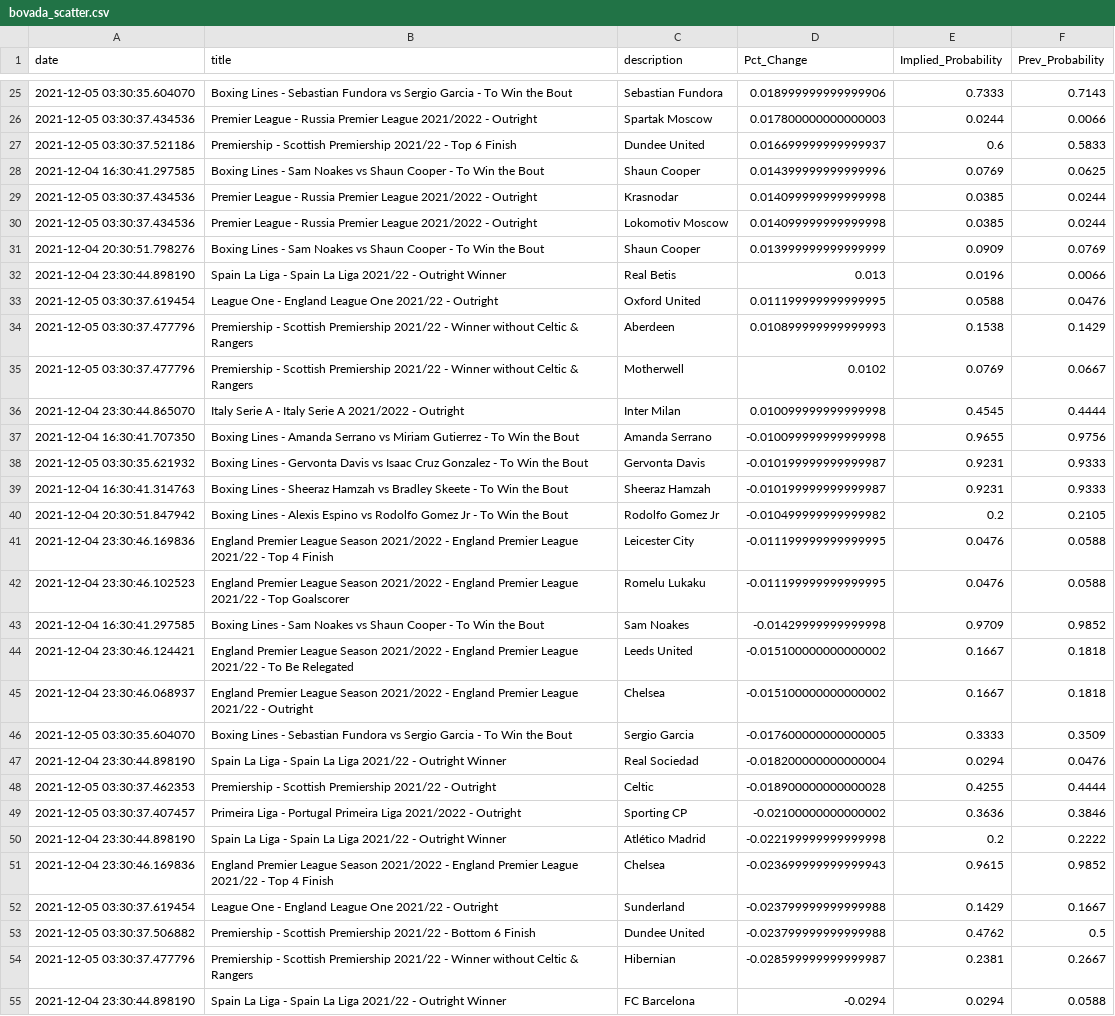
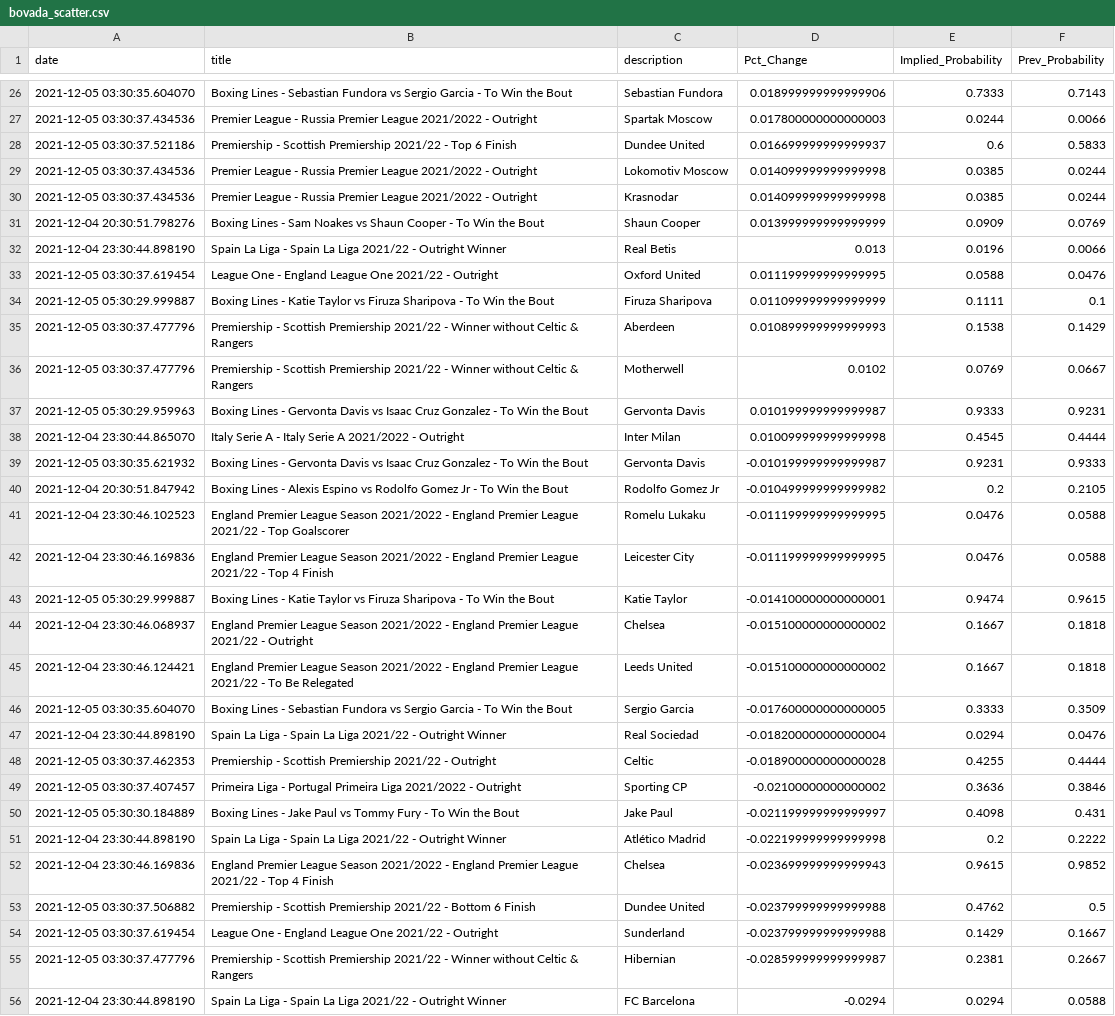
Before and after one commit to aaroncolesmith/bovada, a CSV file: bovada_scatter.csv, drawn as a sheet; only a part is shown, gaps mark what is left out; the diff covers the shown part only.

Commit message:
colab_commit

```diff
--- a/bovada_scatter.csv
+++ b/bovada_scatter.csv
@@ -27,5 +28,4 @@ date,title,description,Pct_Change,Implied_Probability,Prev_Probability
 2021-12-05 03:30:37.521186,Premiership - Scottish Premiership 2021/22 - Top 6 Finish,Dundee United,0.016699999999999937,0.6,0.5833
-2021-12-04 16:30:41.297585,Boxing Lines - Sam Noakes vs Shaun Cooper - To Win the Bout,Shaun Cooper,0.014399999999999996,0.0769,0.0625
+2021-12-05 03:30:37.434536,Premier League - Russia Premier League 2021/2022 - Outright,Lokomotiv Moscow,0.014099999999999998,0.0385,0.0244
 2021-12-05 03:30:37.434536,Premier League - Russia Premier League 2021/2022 - Outright,Krasnodar,0.014099999999999998,0.0385,0.0244
-2021-12-05 03:30:37.434536,Premier League - Russia Premier League 2021/2022 - Outright,Lokomotiv Moscow,0.014099999999999998,0.0385,0.0244
 2021-12-04 20:30:51.798276,Boxing Lines - Sam Noakes vs Shaun Cooper - To Win the Bout,Shaun Cooper,0.013999999999999999,0.0909,0.0769
@@ -33,14 +33,14 @@ date,title,description,Pct_Change,Implied_Probability,Prev_Probability
 2021-12-05 03:30:37.619454,League One - England League One 2021/22 - Outright,Oxford United,0.011199999999999995,0.0588,0.0476
+2021-12-05 05:30:29.999887,Boxing Lines - Katie Taylor vs Firuza Sharipova - To Win the Bout,Firuza Sharipova,0.011099999999999999,0.1111,0.1
 2021-12-05 03:30:37.477796,Premiership - Scottish Premiership 2021/22 - Winner without Celtic & Rangers,Aberdeen,0.010899999999999993,0.1538,0.1429
 2021-12-05 03:30:37.477796,Premiership - Scottish Premiership 2021/22 - Winner without Celtic & Rangers,Motherwell,0.0102,0.0769,0.0667
+2021-12-05 05:30:29.959963,Boxing Lines - Gervonta Davis vs Isaac Cruz Gonzalez - To Win the Bout,Gervonta Davis,0.010199999999999987,0.9333,0.9231
 2021-12-04 23:30:44.865070,Italy Serie A - Italy Serie A 2021/2022 - Outright,Inter Milan,0.010099999999999998,0.4545,0.4444
-2021-12-04 16:30:41.707350,Boxing Lines - Amanda Serrano vs Miriam Gutierrez - To Win the Bout,Amanda Serrano,-0.010099999999999998,0.9655,0.9756
 2021-12-05 03:30:35.621932,Boxing Lines - Gervonta Davis vs Isaac Cruz Gonzalez - To Win the Bout,Gervonta Davis,-0.010199999999999987,0.9231,0.9333
-2021-12-04 16:30:41.314763,Boxing Lines - Sheeraz Hamzah vs Bradley Skeete - To Win the Bout,Sheeraz Hamzah,-0.010199999999999987,0.9231,0.9333
 2021-12-04 20:30:51.847942,Boxing Lines - Alexis Espino vs Rodolfo Gomez Jr - To Win the Bout,Rodolfo Gomez Jr,-0.010499999999999982,0.2,0.2105
+2021-12-04 23:30:46.102523,England Premier League Season 2021/2022 - England Premier League 2021/22 - Top Goalscorer,Romelu Lukaku,-0.011199999999999995,0.0476,0.0588
 2021-12-04 23:30:46.169836,England Premier League Season 2021/2022 - England Premier League 2021/22 - Top 4 Finish,Leicester City,-0.011199999999999995,0.0476,0.0588
-2021-12-04 23:30:46.102523,England Premier League Season 2021/2022 - England Premier League 2021/22 - Top Goalscorer,Romelu Lukaku,-0.011199999999999995,0.0476,0.0588
-2021-12-04 16:30:41.297585,Boxing Lines - Sam Noakes vs Shaun Cooper - To Win the Bout,Sam Noakes,-0.01429999999999998,0.9709,0.9852
+2021-12-05 05:30:29.999887,Boxing Lines - Katie Taylor vs Firuza Sharipova - To Win the Bout,Katie Taylor,-0.014100000000000001,0.9474,0.9615
+2021-12-04 23:30:46.068937,England Premier League Season 2021/2022 - England Premier League 2021/22 - Outright,Chelsea,-0.015100000000000002,0.1667,0.1818
 2021-12-04 23:30:46.124421,England Premier League Season 2021/2022 - England Premier League 2021/22 - To Be Relegated,Leeds United,-0.015100000000000002,0.1667,0.1818
-2021-12-04 23:30:46.068937,England Premier League Season 2021/2022 - England Premier League 2021/22 - Outright,Chelsea,-0.015100000000000002,0.1667,0.1818
 2021-12-05 03:30:35.604070,Boxing Lines - Sebastian Fundora vs Sergio Garcia - To Win the Bout,Sergio Garcia,-0.017600000000000005,0.3333,0.3509
@@ -49,6 +49,7 @@ date,title,description,Pct_Change,Implied_Probability,Prev_Probability
 2021-12-05 03:30:37.407457,Primeira Liga - Portugal Primeira Liga 2021/2022 - Outright,Sporting CP,-0.02100000000000002,0.3636,0.3846
+2021-12-05 05:30:30.184889,Boxing Lines - Jake Paul vs Tommy Fury - To Win the Bout,Jake Paul,-0.021199999999999997,0.4098,0.431
 2021-12-04 23:30:44.898190,Spain La Liga - Spain La Liga 2021/22 - Outright Winner,Atlético Madrid,-0.022199999999999998,0.2,0.2222
 2021-12-04 23:30:46.169836,England Premier League Season 2021/2022 - England Premier League 2021/22 - Top 4 Finish,Chelsea,-0.023699999999999943,0.9615,0.9852
+2021-12-05 03:30:37.506882,Premiership - Scottish Premiership 2021/22 - Bottom 6 Finish,Dundee United,-0.023799999999999988,0.4762,0.5
 2021-12-05 03:30:37.619454,League One - England League One 2021/22 - Outright,Sunderland,-0.023799999999999988,0.1429,0.1667
-2021-12-05 03:30:37.506882,Premiership - Scottish Premiership 2021/22 - Bottom 6 Finish,Dundee United,-0.023799999999999988,0.4762,0.5
 2021-12-05 03:30:37.477796,Premiership - Scottish Premiership 2021/22 - Winner without Celtic & Rangers,Hibernian,-0.028599999999999987,0.2381,0.2667
```
Also changed, not shown: 1 added row elsewhere in this file.
